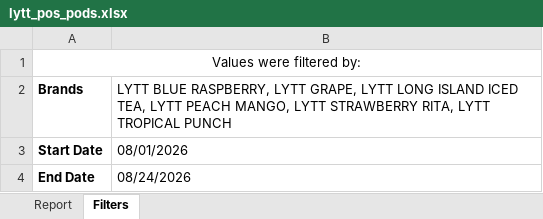
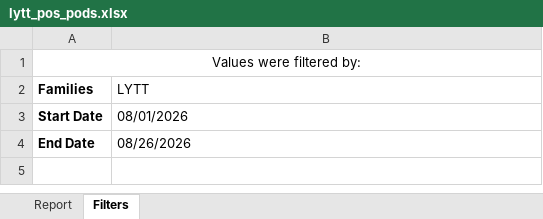
Before and after one commit to gavinsharkey5/Kohler-Dist-Master-Dashboard, an Excel workbook: MPOs/off-prem/lytt_pos_pods.xlsx, sheet Filters, drawn as a sheet; values as stored, in another font and other column widths than the file's, no borders; removed rows and columns are numbered as before the commit, all else as after; the diff names each change by its address in the sheet, - before the commit and + after, or states it on an @@ line.

```diff
--- a/MPOs/off-prem/lytt_pos_pods.xlsx (sheet Filters)
+++ b/MPOs/off-prem/lytt_pos_pods.xlsx (sheet Filters)
-row 2: Brands | LYTT BLUE RASPBERRY, LYTT GRAPE, LYTT LONG ISLAND ICED TEA, LYTT PEACH MANGO, LYTT STRAWBERRY RITA, LYTT TROPICAL PUNCH
+row 2: Families | LYTT
-B4: 08/24/2026
+B4: 08/26/2026
```
Also changed, not shown: sheet Report, MPOs/off-prem/lytt_pos_displays.xlsx, 2 other files.
